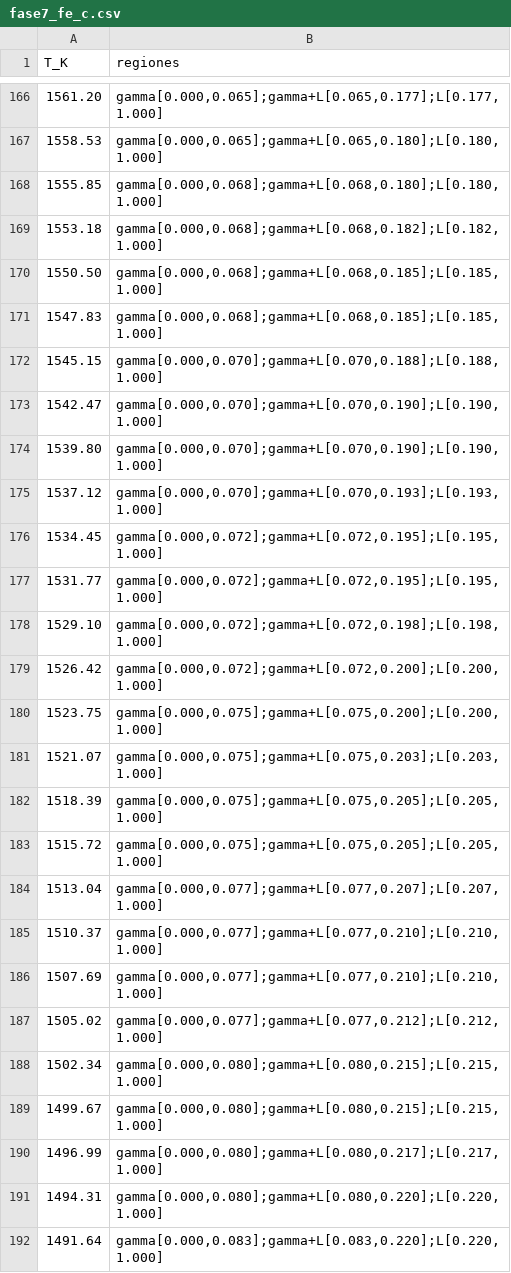
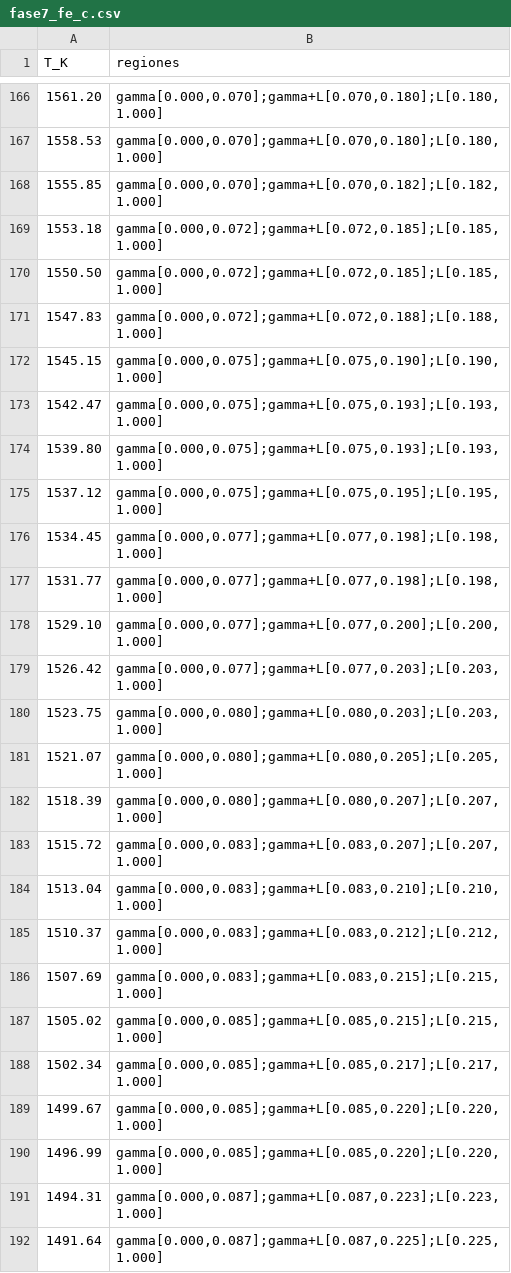
Before and after one commit to amurlaniakea/phasemap, a CSV file: data/fase7_fe_c.csv, drawn as a sheet; only a part is shown, gaps mark what is left out; the diff covers the shown part only.

```diff
--- a/data/fase7_fe_c.csv
+++ b/data/fase7_fe_c.csv
@@ -166,27 +166,27 @@ T_K,regiones
-1561.20,"gamma[0.000,0.065];gamma+L[0.065,0.177];L[0.177,1.000]"
-1558.53,"gamma[0.000,0.065];gamma+L[0.065,0.180];L[0.180,1.000]"
-1555.85,"gamma[0.000,0.068];gamma+L[0.068,0.180];L[0.180,1.000]"
-1553.18,"gamma[0.000,0.068];gamma+L[0.068,0.182];L[0.182,1.000]"
-1550.50,"gamma[0.000,0.068];gamma+L[0.068,0.185];L[0.185,1.000]"
-1547.83,"gamma[0.000,0.068];gamma+L[0.068,0.185];L[0.185,1.000]"
-1545.15,"gamma[0.000,0.070];gamma+L[0.070,0.188];L[0.188,1.000]"
-1542.47,"gamma[0.000,0.070];gamma+L[0.070,0.190];L[0.190,1.000]"
-1539.80,"gamma[0.000,0.070];gamma+L[0.070,0.190];L[0.190,1.000]"
-1537.12,"gamma[0.000,0.070];gamma+L[0.070,0.193];L[0.193,1.000]"
-1534.45,"gamma[0.000,0.072];gamma+L[0.072,0.195];L[0.195,1.000]"
-1531.77,"gamma[0.000,0.072];gamma+L[0.072,0.195];L[0.195,1.000]"
-1529.10,"gamma[0.000,0.072];gamma+L[0.072,0.198];L[0.198,1.000]"
-1526.42,"gamma[0.000,0.072];gamma+L[0.072,0.200];L[0.200,1.000]"
-1523.75,"gamma[0.000,0.075];gamma+L[0.075,0.200];L[0.200,1.000]"
-1521.07,"gamma[0.000,0.075];gamma+L[0.075,0.203];L[0.203,1.000]"
-1518.39,"gamma[0.000,0.075];gamma+L[0.075,0.205];L[0.205,1.000]"
-1515.72,"gamma[0.000,0.075];gamma+L[0.075,0.205];L[0.205,1.000]"
-1513.04,"gamma[0.000,0.077];gamma+L[0.077,0.207];L[0.207,1.000]"
-1510.37,"gamma[0.000,0.077];gamma+L[0.077,0.210];L[0.210,1.000]"
-1507.69,"gamma[0.000,0.077];gamma+L[0.077,0.210];L[0.210,1.000]"
-1505.02,"gamma[0.000,0.077];gamma+L[0.077,0.212];L[0.212,1.000]"
-1502.34,"gamma[0.000,0.080];gamma+L[0.080,0.215];L[0.215,1.000]"
-1499.67,"gamma[0.000,0.080];gamma+L[0.080,0.215];L[0.215,1.000]"
-1496.99,"gamma[0.000,0.080];gamma+L[0.080,0.217];L[0.217,1.000]"
-1494.31,"gamma[0.000,0.080];gamma+L[0.080,0.220];L[0.220,1.000]"
-1491.64,"gamma[0.000,0.083];gamma+L[0.083,0.220];L[0.220,1.000]"
+1561.20,"gamma[0.000,0.070];gamma+L[0.070,0.180];L[0.180,1.000]"
+1558.53,"gamma[0.000,0.070];gamma+L[0.070,0.180];L[0.180,1.000]"
+1555.85,"gamma[0.000,0.070];gamma+L[0.070,0.182];L[0.182,1.000]"
+1553.18,"gamma[0.000,0.072];gamma+L[0.072,0.185];L[0.185,1.000]"
+1550.50,"gamma[0.000,0.072];gamma+L[0.072,0.185];L[0.185,1.000]"
+1547.83,"gamma[0.000,0.072];gamma+L[0.072,0.188];L[0.188,1.000]"
+1545.15,"gamma[0.000,0.075];gamma+L[0.075,0.190];L[0.190,1.000]"
+1542.47,"gamma[0.000,0.075];gamma+L[0.075,0.193];L[0.193,1.000]"
+1539.80,"gamma[0.000,0.075];gamma+L[0.075,0.193];L[0.193,1.000]"
+1537.12,"gamma[0.000,0.075];gamma+L[0.075,0.195];L[0.195,1.000]"
+1534.45,"gamma[0.000,0.077];gamma+L[0.077,0.198];L[0.198,1.000]"
+1531.77,"gamma[0.000,0.077];gamma+L[0.077,0.198];L[0.198,1.000]"
+1529.10,"gamma[0.000,0.077];gamma+L[0.077,0.200];L[0.200,1.000]"
+1526.42,"gamma[0.000,0.077];gamma+L[0.077,0.203];L[0.203,1.000]"
+1523.75,"gamma[0.000,0.080];gamma+L[0.080,0.203];L[0.203,1.000]"
+1521.07,"gamma[0.000,0.080];gamma+L[0.080,0.205];L[0.205,1.000]"
+1518.39,"gamma[0.000,0.080];gamma+L[0.080,0.207];L[0.207,1.000]"
+1515.72,"gamma[0.000,0.083];gamma+L[0.083,0.207];L[0.207,1.000]"
+1513.04,"gamma[0.000,0.083];gamma+L[0.083,0.210];L[0.210,1.000]"
+1510.37,"gamma[0.000,0.083];gamma+L[0.083,0.212];L[0.212,1.000]"
+1507.69,"gamma[0.000,0.083];gamma+L[0.083,0.215];L[0.215,1.000]"
+1505.02,"gamma[0.000,0.085];gamma+L[0.085,0.215];L[0.215,1.000]"
+1502.34,"gamma[0.000,0.085];gamma+L[0.085,0.217];L[0.217,1.000]"
+1499.67,"gamma[0.000,0.085];gamma+L[0.085,0.220];L[0.220,1.000]"
+1496.99,"gamma[0.000,0.085];gamma+L[0.085,0.220];L[0.220,1.000]"
+1494.31,"gamma[0.000,0.087];gamma+L[0.087,0.223];L[0.223,1.000]"
+1491.64,"gamma[0.000,0.087];gamma+L[0.087,0.225];L[0.225,1.000]"
```
Also changed, not shown: 152 edited cells elsewhere in this file, data/assessment.csv, 5 other files.
